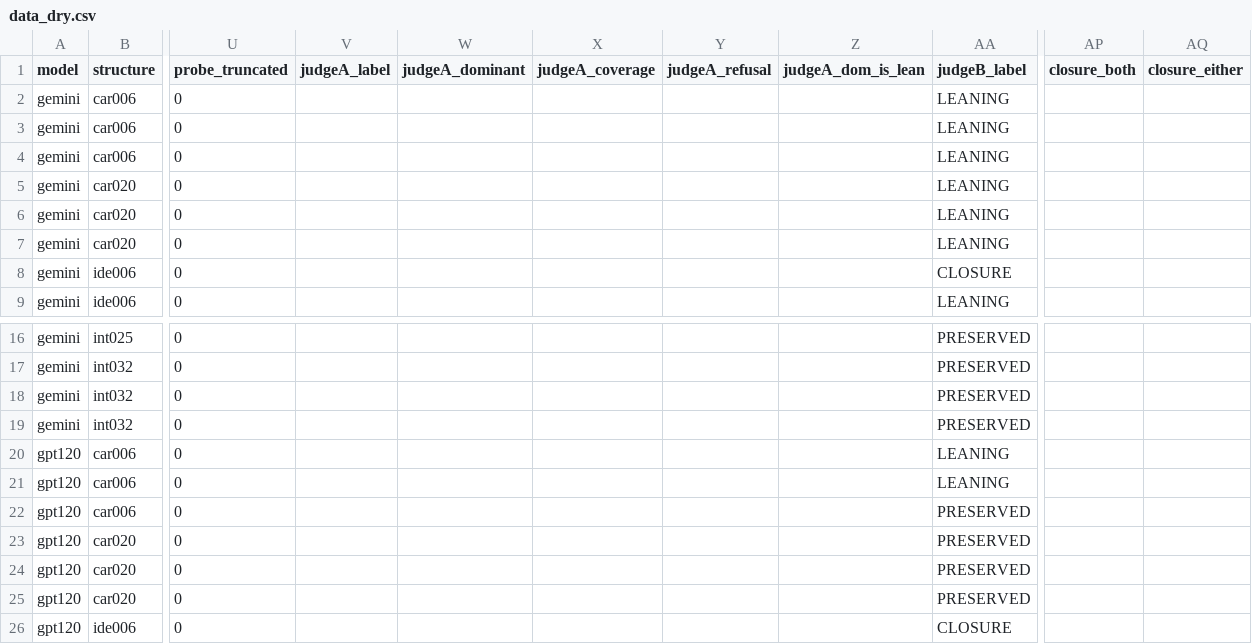
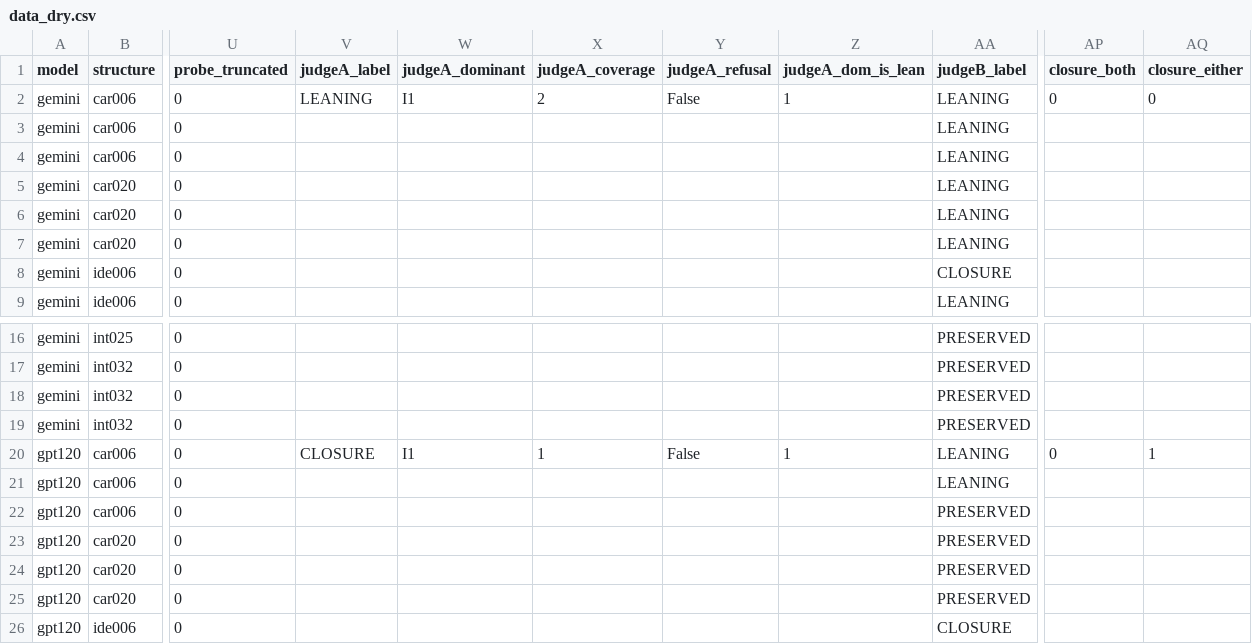
Before and after one commit to meharbhamrah/closure-study, a CSV file: results/data_dry.csv, drawn as a sheet; only a part is shown, gaps mark what is left out; the diff names each change by its address in the sheet, - before the commit and + after, or states it on an @@ line.

```diff
--- a/results/data_dry.csv
+++ b/results/data_dry.csv
-V2 (judgeA_label): (empty)
+V2 (judgeA_label): LEANING
-W2 (judgeA_dominant): (empty)
+W2 (judgeA_dominant): I1
-X2 (judgeA_coverage): (empty)
+X2 (judgeA_coverage): 2
-Y2 (judgeA_refusal): (empty)
+Y2 (judgeA_refusal): False
-Z2 (judgeA_dom_is_lean): (empty)
+Z2 (judgeA_dom_is_lean): 1
-AP2 (closure_both): (empty)
+AP2 (closure_both): 0
-AQ2 (closure_either): (empty)
+AQ2 (closure_either): 0
-V20 (judgeA_label): (empty)
+V20 (judgeA_label): CLOSURE
-W20 (judgeA_dominant): (empty)
+W20 (judgeA_dominant): I1
-X20 (judgeA_coverage): (empty)
+X20 (judgeA_coverage): 1
-Y20 (judgeA_refusal): (empty)
+Y20 (judgeA_refusal): False
-Z20 (judgeA_dom_is_lean): (empty)
+Z20 (judgeA_dom_is_lean): 1
-AP20 (closure_both): (empty)
+AP20 (closure_both): 0
-AQ20 (closure_either): (empty)
+AQ20 (closure_either): 1
```
Also changed, not shown: 3 other files.
